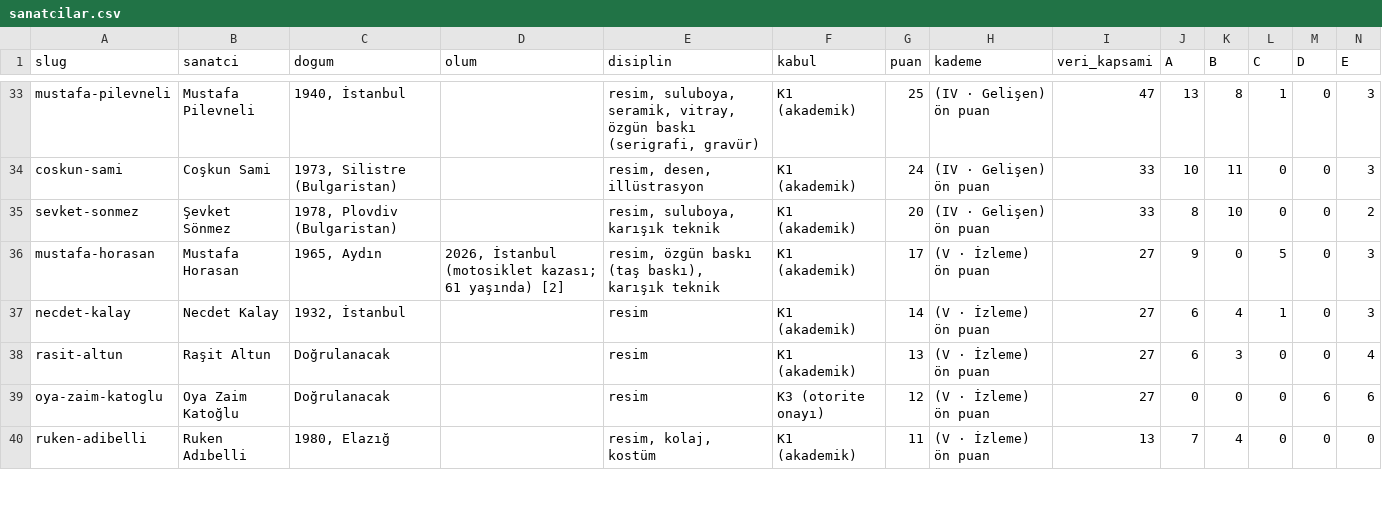
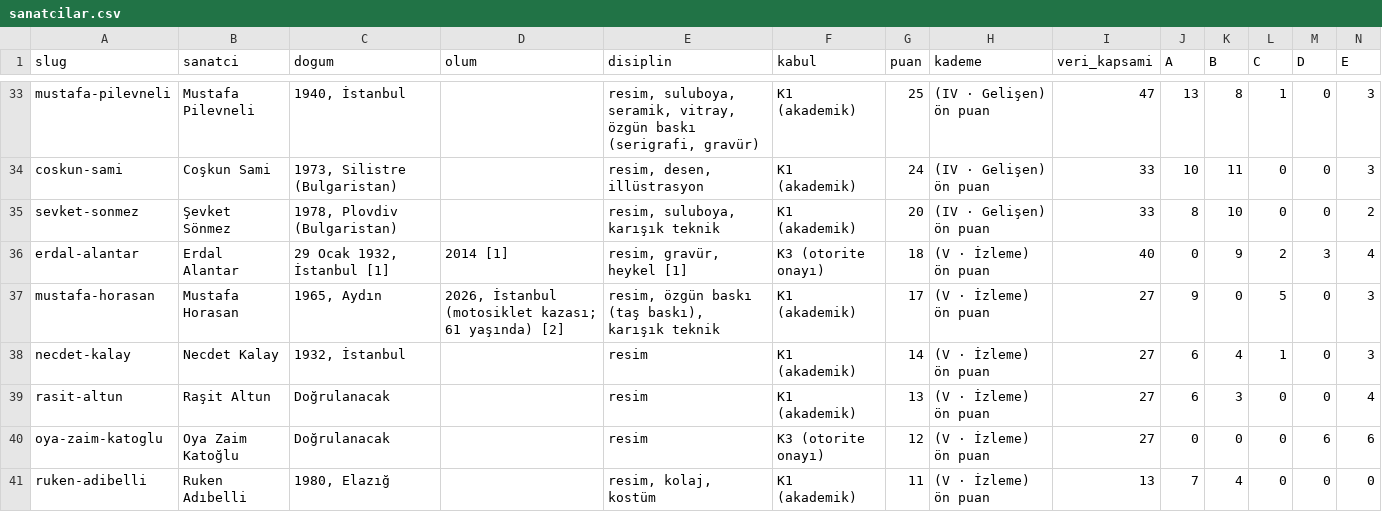
Before and after one commit to occiftci-ux/artvela-site, a CSV file: arastirma/sanatcilar.csv, drawn as a sheet; only a part is shown, gaps mark what is left out; rows hold the shown columns only; the diff names each change by its address in the sheet, - before the commit and + after, or states it on an @@ line.

```diff
--- a/arastirma/sanatcilar.csv
+++ b/arastirma/sanatcilar.csv
+row 36: erdal-alantar | Erdal Alantar | 29 Ocak 1932, İstanbul [1] | 2014 [1] | resim, gravür, heykel [1] | K3 (otorite onayı) | 18 | (V · İzleme) ön puan | 40 | 0 | 9 | 2 | 3 | 4
```
Also changed, not shown: arastirma/kuyruk.csv, 4 other files.
